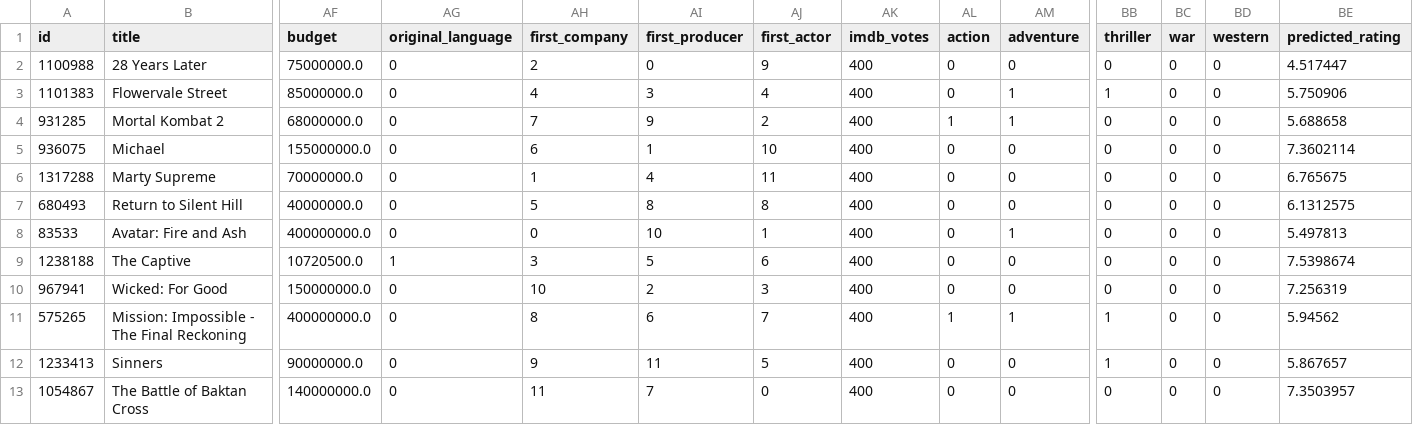
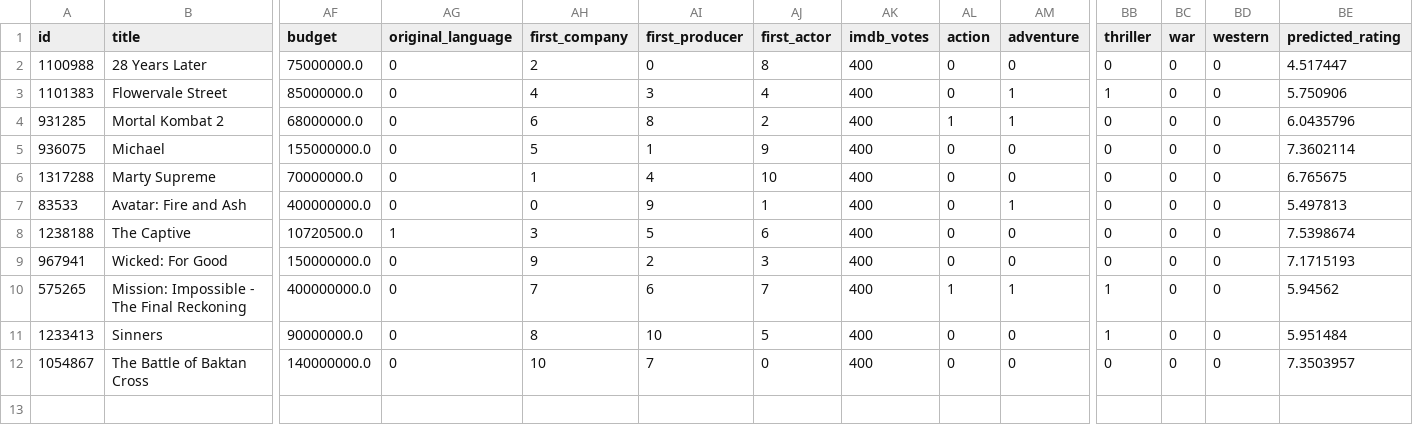
Before and after one commit to MartinEBravo/movie-rating-predictor-service, a CSV file: movies.csv, drawn as a sheet; only a part is shown, gaps mark what is left out; removed rows and columns are numbered as before the commit, all else as after; rows hold the shown columns only; the diff names each change by its address in the sheet, - before the commit and + after, or states it on an @@ line.

```diff
--- a/movies.csv
+++ b/movies.csv
-AJ2 (first_actor): 9
+AJ2 (first_actor): 8
-AH4 (first_company): 7
+AH4 (first_company): 6
-AI4 (first_producer): 9
+AI4 (first_producer): 8
-BE4 (predicted_rating): 5.688658
+BE4 (predicted_rating): 6.0435796
-AH5 (first_company): 6
+AH5 (first_company): 5
-AJ5 (first_actor): 10
+AJ5 (first_actor): 9
-AJ6 (first_actor): 11
+AJ6 (first_actor): 10
-row 7: 680493 | Return to Silent Hill | 40000000.0 | 0 | 5 | 8 | 8 | 400 | 0 | 0 | 0 | 0 | 0 | 6.1312575
-AI7 (first_producer): 10
+AI7 (first_producer): 9
-AH9 (first_company): 10
+AH9 (first_company): 9
-BE9 (predicted_rating): 7.256319
+BE9 (predicted_rating): 7.1715193
-AH10 (first_company): 8
+AH10 (first_company): 7
-AH11 (first_company): 9
+AH11 (first_company): 8
-AI11 (first_producer): 11
+AI11 (first_producer): 10
-BE11 (predicted_rating): 5.867657
+BE11 (predicted_rating): 5.951484
-AH12 (first_company): 11
+AH12 (first_company): 10
```
